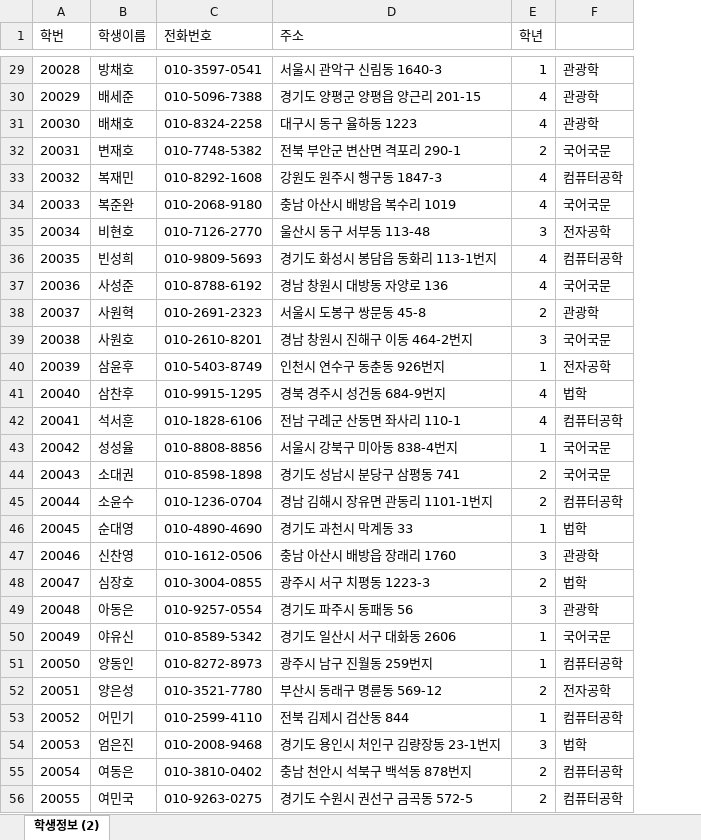
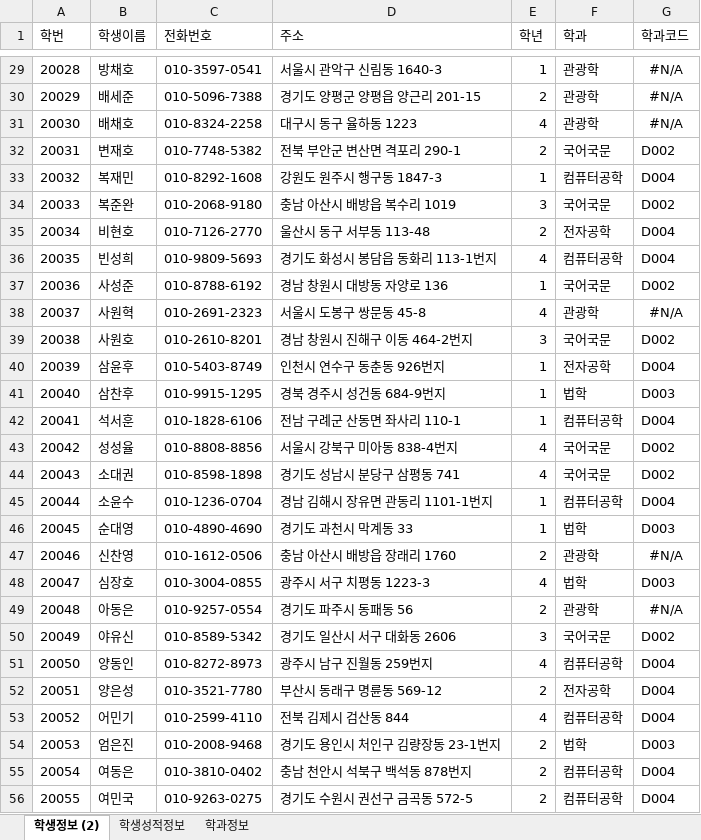
Before and after one commit to rlackdgml/Biz_506_2020_07_DBMS, an Excel workbook: 참고자료/학생정보테이블.xlsx, sheet 학생정보 (2), drawn as a sheet; only a part is shown, gaps mark what is left out; values as stored, in another font and other column widths than the file's, no borders; the diff covers the shown part only; the diff names each change by its address in the sheet, - before the commit and + after, or states it on an @@ line.

```diff
--- a/참고자료/학생정보테이블.xlsx (sheet 학생정보 (2))
+++ b/참고자료/학생정보테이블.xlsx (sheet 학생정보 (2))
+sheet tab: 학생성적정보
+sheet tab: 학과정보
+column G (학과코드), rows 29-56: #N/A | #N/A | #N/A | D002 | D004 | D002 | D004 | D004 | D002 | #N/A | D002 | D004 | D003 | D004 | D002 | D002 | D004 | D003 | #N/A | D003 | #N/A | D002 | D004 | D004 | D004 | D003 | D004 | D004
-F1: (empty)
+F1: 학과
-E30 (학년): 4
+E30 (학년): 2
-E33 (학년): 4
+E33 (학년): 1
-E34 (학년): 4
+E34 (학년): 3
-E35 (학년): 3
+E35 (학년): 2
-E37 (학년): 4
+E37 (학년): 1
-E38 (학년): 2
+E38 (학년): 4
-E41:E42 (학년): 4
+E41:E42 (학년): 1
-E43 (학년): 1
+E43 (학년): 4
-E44 (학년): 2
+E44 (학년): 4
-E45 (학년): 2
+E45 (학년): 1
-E47 (학년): 3
+E47 (학년): 2
-E48 (학년): 2
+E48 (학년): 4
-E49 (학년): 3
+E49 (학년): 2
-E50 (학년): 1
+E50 (학년): 3
-E51 (학년): 1
+E51 (학년): 4
-E53 (학년): 1
+E53 (학년): 4
-E54 (학년): 3
+E54 (학년): 2
```
Also changed, not shown: 59 edited cells elsewhere in this sheet, 참고자료/00.테이블명세 양식.xlsx, 7 other files.
